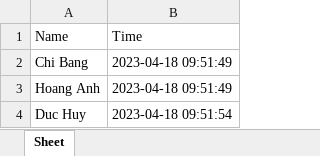
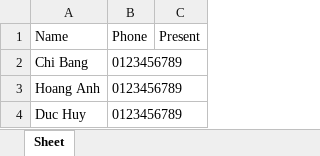
Before and after one commit to lcbangg/Test1, an Excel workbook: data.xlsx, sheet Sheet, drawn as a sheet; values as stored, in another font and other column widths than the file's, no borders; removed rows and columns are numbered as before the commit, all else as after; the diff names each change by its address in the sheet, - before the commit and + after, or states it on an @@ line.

Commit message:
change data

```diff
--- a/data.xlsx (sheet Sheet)
+++ b/data.xlsx (sheet Sheet)
-column B (Time), rows 2-4: 2023-04-18 09:51:49 | 2023-04-18 09:51:49 | 2023-04-18 09:51:54
+column B (Phone), rows 2-4: all 0123456789
+column C (Present), empty
```
Also changed, not shown: 23 other files.
